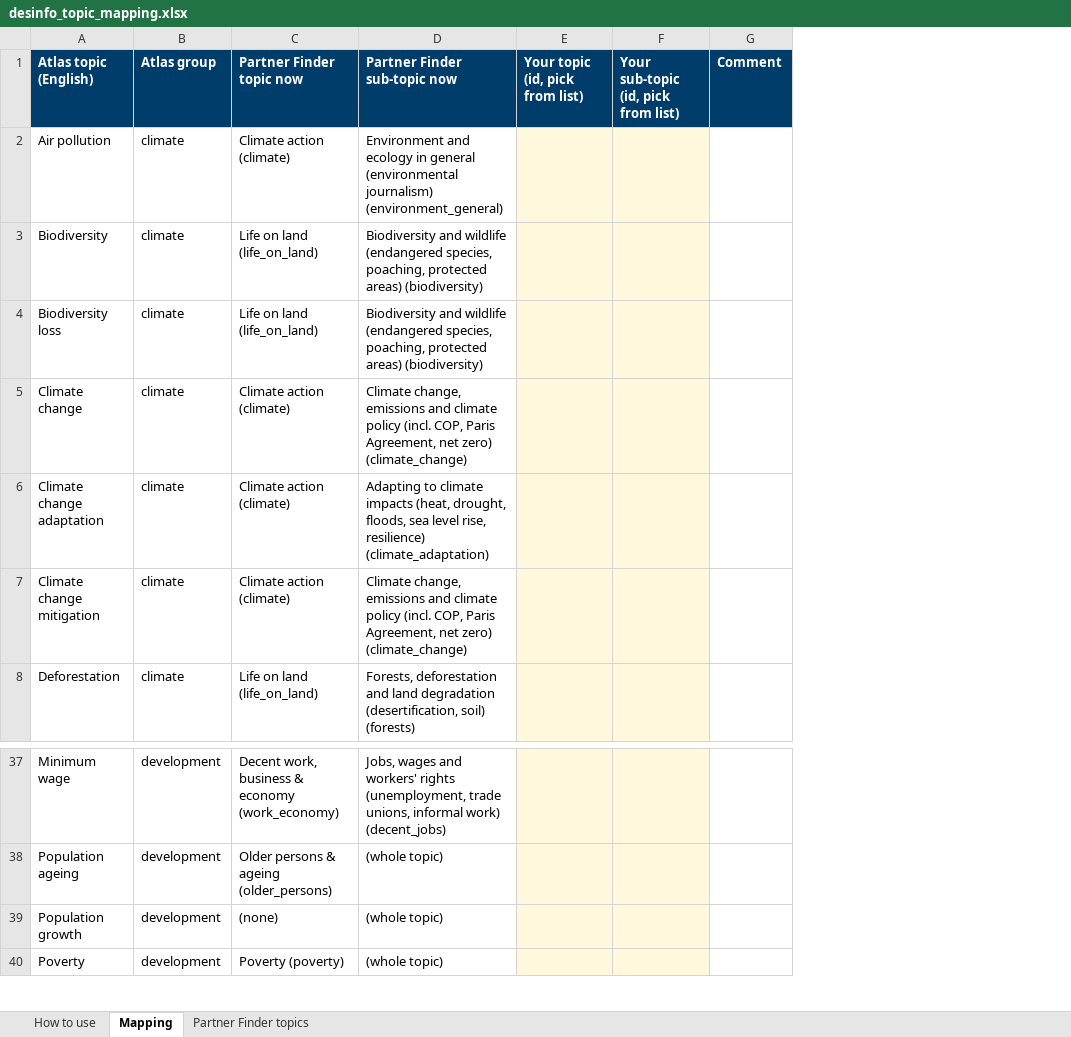
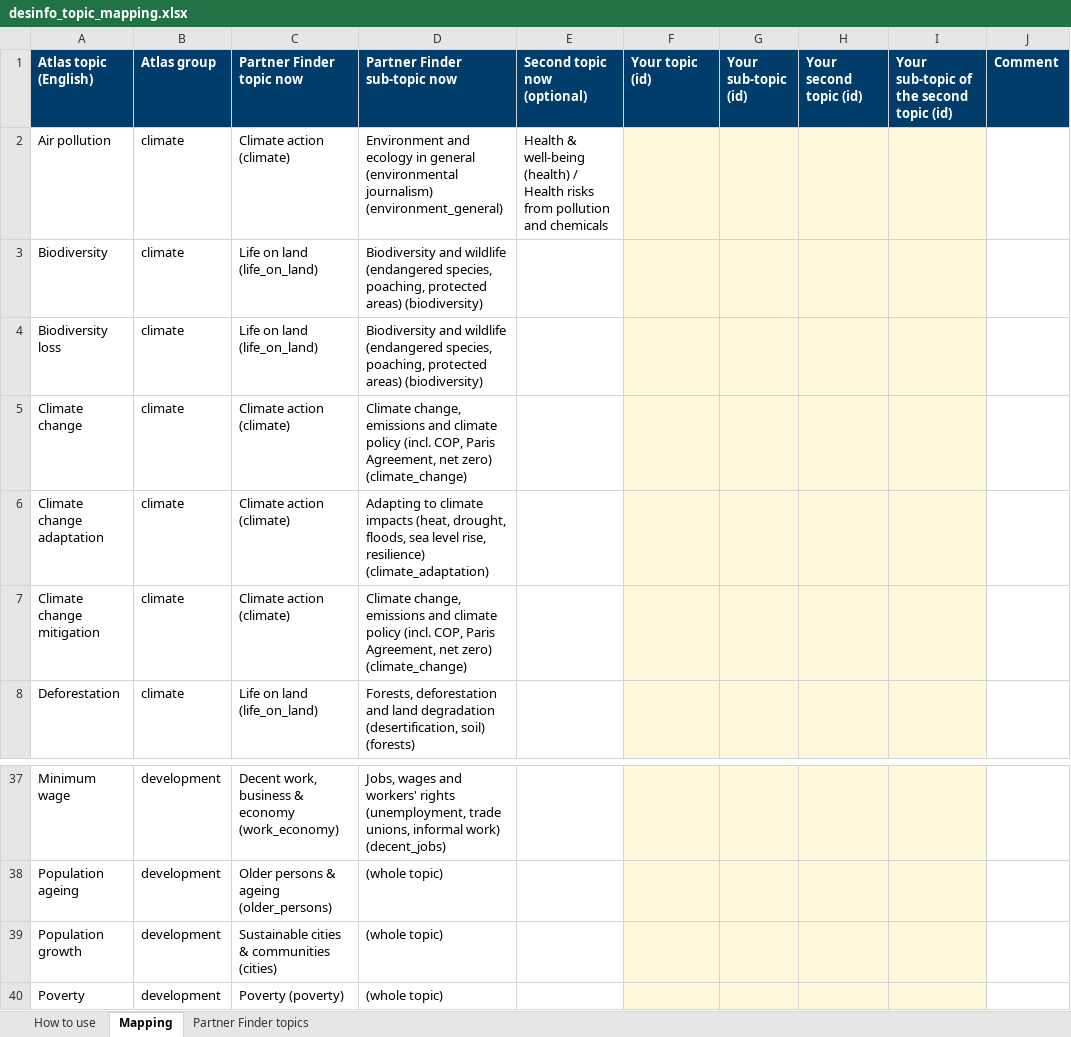
Before and after one commit to hannascoder/New-Partnership-Tool, an Excel workbook: docs/desinfo_topic_mapping.xlsx, sheet Mapping, drawn as a sheet; only a part is shown, gaps mark what is left out; values as stored, in another font and other column widths than the file's, no borders; removed rows and columns are numbered as before the commit, all else as after; the diff names each change by its address in the sheet, - before the commit and + after, or states it on an @@ line.

```diff
--- a/docs/desinfo_topic_mapping.xlsx (sheet Mapping)
+++ b/docs/desinfo_topic_mapping.xlsx (sheet Mapping)
-column E (Your topic (id, pick from list)), empty
-column F, row 1: Your sub-topic (id, pick from list)
+column E (Second topic now (optional)), row 2: Health & well-being (health) / Health risks from pollution and chemicals
+column F (Your topic (id)), empty
+column G (Your sub-topic (id)), empty
+column H (Your second topic (id)), empty
+column I, row 1: Your sub-topic of the second topic (id)
-C39 (Partner Finder topic now): (none)
+C39 (Partner Finder topic now): Sustainable cities & communities (cities)
```
Also changed, not shown: sheet How to use, 12 other files.
